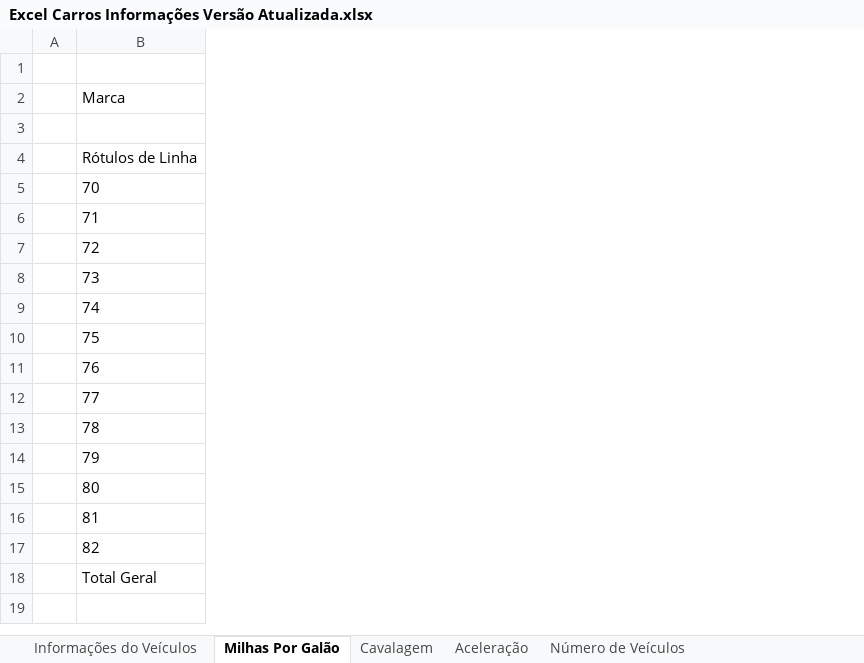
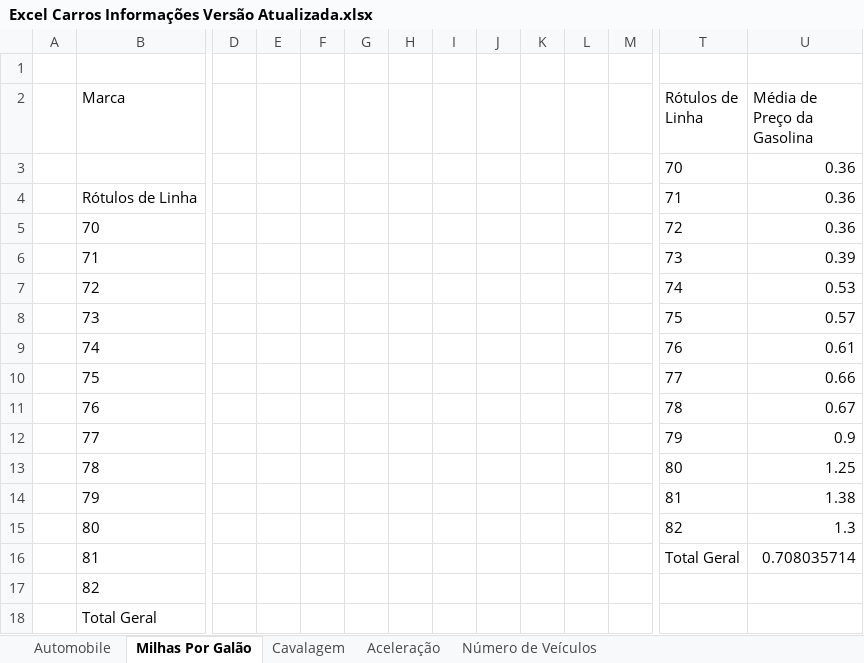
Before and after one commit to zDragonPaulo/SI-TG1, an Excel workbook: Excel Carros Informações Versão Atualizada.xlsx, sheet Milhas Por Galão, drawn as a sheet; only a part is shown, gaps mark what is left out; values as stored, in another font and other column widths than the file's, no borders; charts and pictures not drawn; rows hold the shown columns only; the diff covers the shown part only; the diff names each change by its address in the sheet, - before the commit and + after, or states it on an @@ line.

```diff
--- a/Excel Carros Informações Versão Atualizada.xlsx (sheet Milhas Por Galão)
+++ b/Excel Carros Informações Versão Atualizada.xlsx (sheet Milhas Por Galão)
-sheet tab: Informações do Veículos
+sheet tab: Automobile
+column D, empty
+column E, empty
+column F, empty
+column G, empty
+column H, empty
+column I, empty
+column J, empty
+column K, empty
+column L, empty
+column M, empty
+column T (Rótulos de Linha), rows 3-16: 70 | 71 | 72 | 73 | 74 | 75 | 76 | 77 | 78 | 79 | 80 | 81 | 82 | Total Geral
+column U (Média de Preço da Gasolina), rows 3-16: 0.36 | 0.36 | 0.36 | 0.39 | 0.53 | 0.57 | 0.61 | 0.66 | 0.67 | 0.9 | 1.25 | 1.38 | 1.3 | 0.708035714
-row 3: (empty)
+row 3:  |  |  |  |  |  |  |  |  |  |  |  | 70 | 0.36
```
Also changed, not shown: 6 added columns elsewhere in this sheet, sheet Automobile, charts or pictures, 11 other files.
